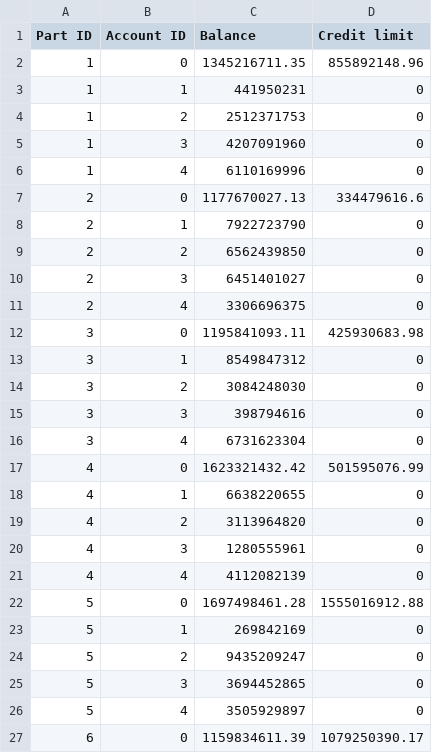
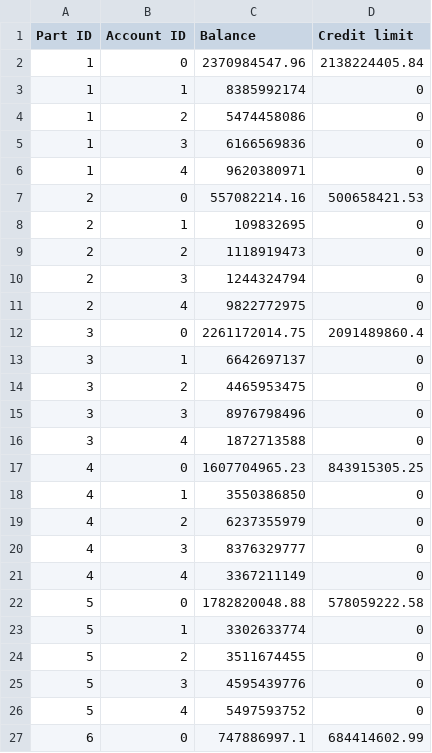
Before and after one commit to MatthiasCiers/Telen-Wouters_Generator, a CSV file: PARTICIPANTS1.csv, drawn as a sheet; only a part is shown; the diff covers the shown part only.

```diff
--- a/PARTICIPANTS1.csv
+++ b/PARTICIPANTS1.csv
@@ -1,27 +1,27 @@
 Part ID;Account ID;Balance;Credit limit
-1;0;1345216711.35;855892148.96
-1;1;441950231;0
-1;2;2512371753;0
-1;3;4207091960;0
-1;4;6110169996;0
-2;0;1177670027.13;334479616.6
-2;1;7922723790;0
-2;2;6562439850;0
-2;3;6451401027;0
-2;4;3306696375;0
-3;0;1195841093.11;425930683.98
-3;1;8549847312;0
-3;2;3084248030;0
-3;3;398794616;0
-3;4;6731623304;0
-4;0;1623321432.42;501595076.99
-4;1;6638220655;0
-4;2;3113964820;0
-4;3;1280555961;0
-4;4;4112082139;0
-5;0;1697498461.28;1555016912.88
-5;1;269842169;0
-5;2;9435209247;0
-5;3;3694452865;0
-5;4;3505929897;0
-6;0;1159834611.39;1079250390.17
+1;0;2370984547.96;2138224405.84
+1;1;8385992174;0
+1;2;5474458086;0
+1;3;6166569836;0
+1;4;9620380971;0
+2;0;557082214.16;500658421.53
+2;1;109832695;0
+2;2;1118919473;0
+2;3;1244324794;0
+2;4;9822772975;0
+3;0;2261172014.75;2091489860.4
+3;1;6642697137;0
+3;2;4465953475;0
+3;3;8976798496;0
+3;4;1872713588;0
+4;0;1607704965.23;843915305.25
+4;1;3550386850;0
+4;2;6237355979;0
+4;3;8376329777;0
+4;4;3367211149;0
+5;0;1782820048.88;578059222.58
+5;1;3302633774;0
+5;2;3511674455;0
+5;3;4595439776;0
+5;4;5497593752;0
+6;0;747886997.1;684414602.99
```
Also changed, not shown: 16 edited cells elsewhere in this file, TRANSACTION1.csv, 4 other files.
